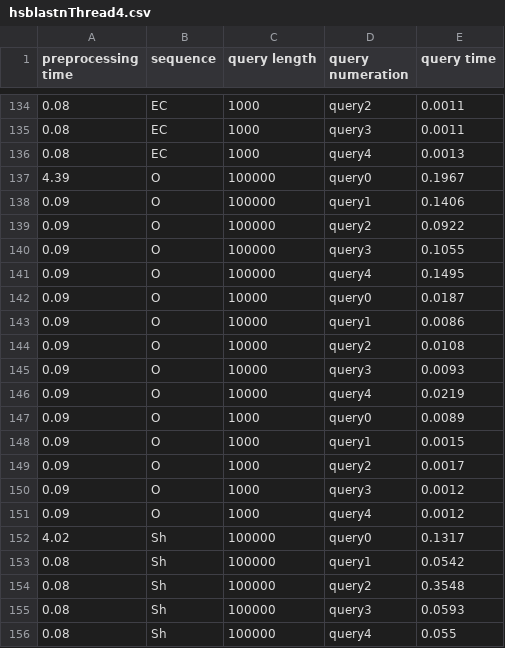
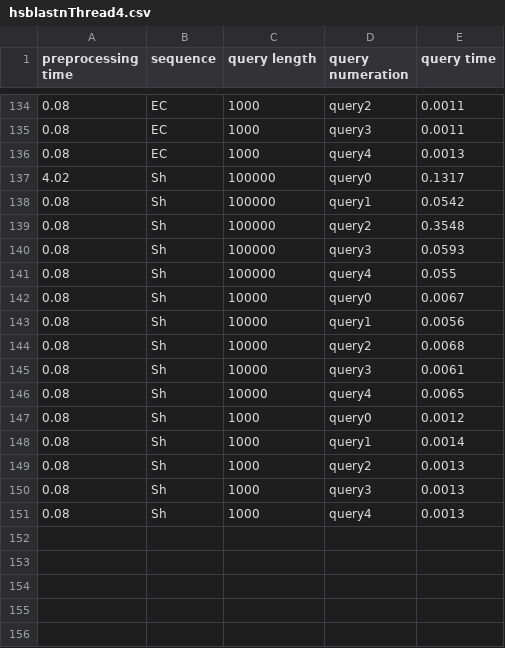
Before and after one commit to Weenkus/Phylo-research, a CSV file: results/hsblastn/hsblastnThread4.csv, drawn as a sheet; only a part is shown, gaps mark what is left out; the shorter side is filled out with more unchanged rows.

```diff
--- a/results/hsblastn/hsblastnThread4.csv
+++ b/results/hsblastn/hsblastnThread4.csv
@@ -136,17 +136,2 @@ preprocessing time,sequence,query length,query numeration,query time
 0.08,EC,1000,query4,0.0013
-4.39,O,100000,query0,0.1967
-0.09,O,100000,query1,0.1406
-0.09,O,100000,query2,0.0922
-0.09,O,100000,query3,0.1055
-0.09,O,100000,query4,0.1495
-0.09,O,10000,query0,0.0187
-0.09,O,10000,query1,0.0086
-0.09,O,10000,query2,0.0108
-0.09,O,10000,query3,0.0093
-0.09,O,10000,query4,0.0219
-0.09,O,1000,query0,0.0089
-0.09,O,1000,query1,0.0015
-0.09,O,1000,query2,0.0017
-0.09,O,1000,query3,0.0012
-0.09,O,1000,query4,0.0012
 4.02,Sh,100000,query0,0.1317
```
Also changed, not shown: results/hsblastn/hsBlastn_25q_1t.csv, results/hsblastn/hsBlastn_25q_4t.csv, 10 other files.
